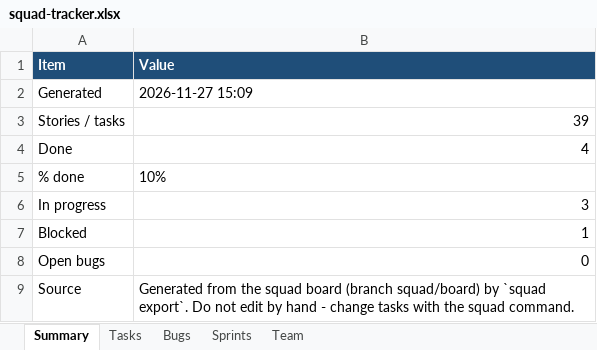
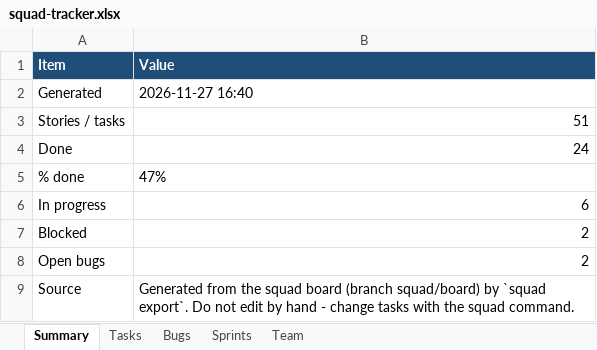
Before and after one commit to zabhishek23-nucleusteq/ai_manthan_team_33, an Excel workbook: docs/tracking/squad-tracker.xlsx, sheet Summary, drawn as a sheet; values as stored, in another font and other column widths than the file's, no borders; the diff names each change by its address in the sheet, - before the commit and + after, or states it on an @@ line.

```diff
--- a/docs/tracking/squad-tracker.xlsx (sheet Summary)
+++ b/docs/tracking/squad-tracker.xlsx (sheet Summary)
-B2 (Value): 2026-11-27 15:09
+B2 (Value): 2026-11-27 16:40
-B3 (Value): 39
+B3 (Value): 51
-B4 (Value): 4
+B4 (Value): 24
-B5 (Value): 10%
+B5 (Value): 47%
-B6 (Value): 3
+B6 (Value): 6
-B7 (Value): 1
+B7 (Value): 2
-B8 (Value): 0
+B8 (Value): 2
```
Also changed, not shown: sheet Tasks, sheet Bugs, sheet Sprints, sheet Team, 2 other files.
